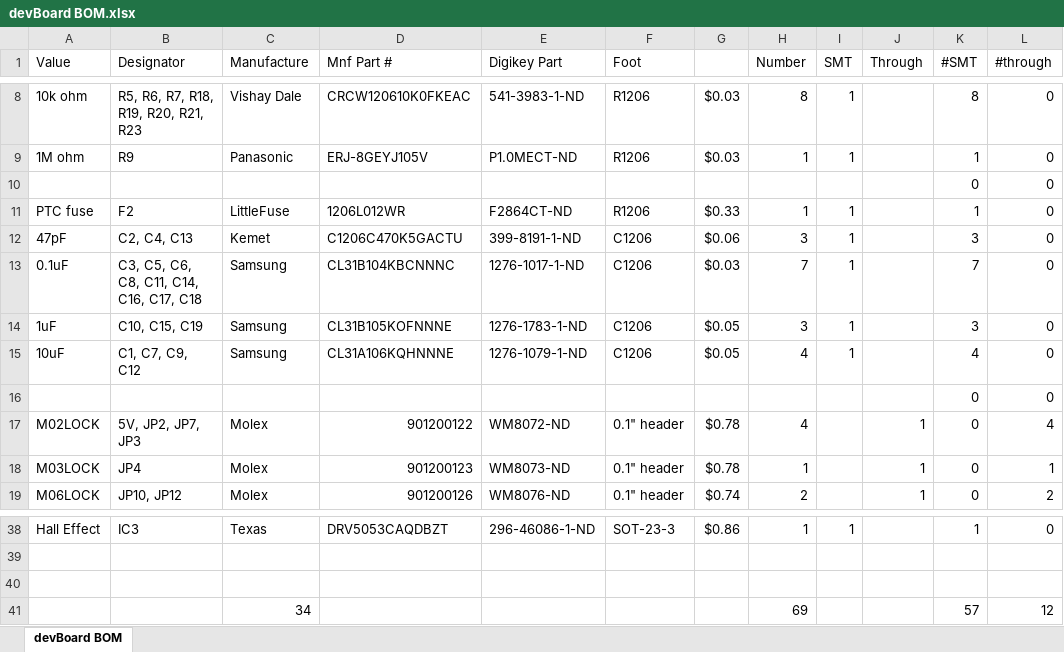
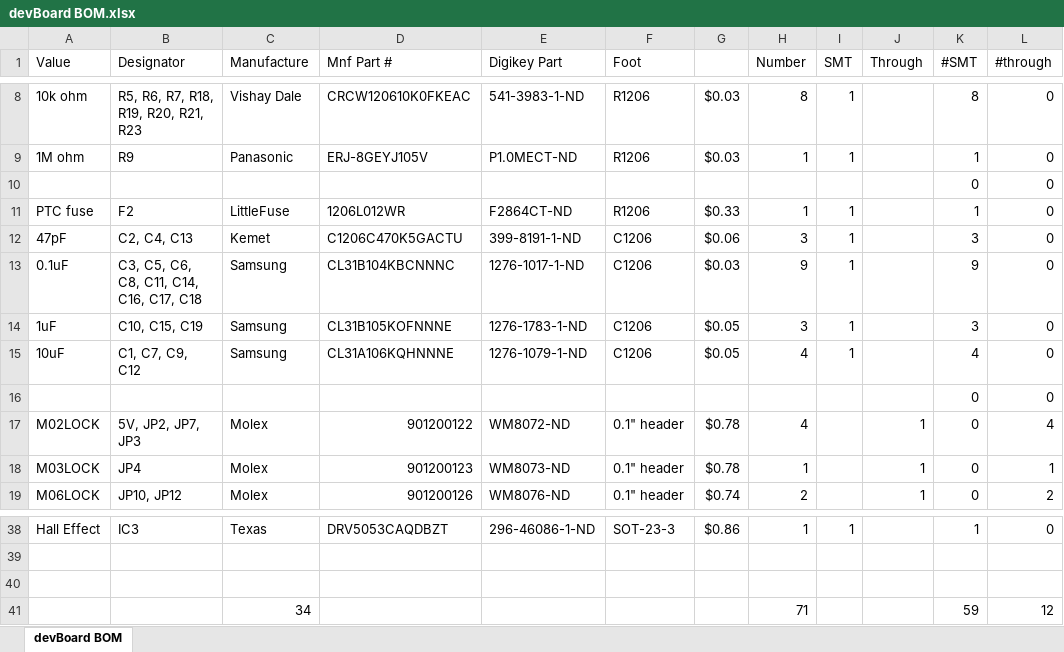
Before and after one commit to coulston/Embedded-Systems-Instructor, an Excel workbook: hardware/devBoard/manufacture/devBoard BOM.xlsx, sheet devBoard BOM, drawn as a sheet; only a part is shown, gaps mark what is left out; values as stored, in another font and other column widths than the file's, no borders; conditional formats and table styles not drawn; the diff names each change by its address in the sheet, - before the commit and + after, or states it on an @@ line.

Commit message:
Update devBoard BOM.xlsx
Change the number of 0.l1uF capacitors to 9 instead of the listed 7.

```diff
--- a/hardware/devBoard/manufacture/devBoard BOM.xlsx (sheet devBoard BOM)
+++ b/hardware/devBoard/manufacture/devBoard BOM.xlsx (sheet devBoard BOM)
-H13 (Number): 7
+H13 (Number): 9
-K13 (#SMT): 7
+K13 (#SMT): 9
-H41 (Number): 69
+H41 (Number): 71
-K41 (#SMT): 57
+K41 (#SMT): 59
```
